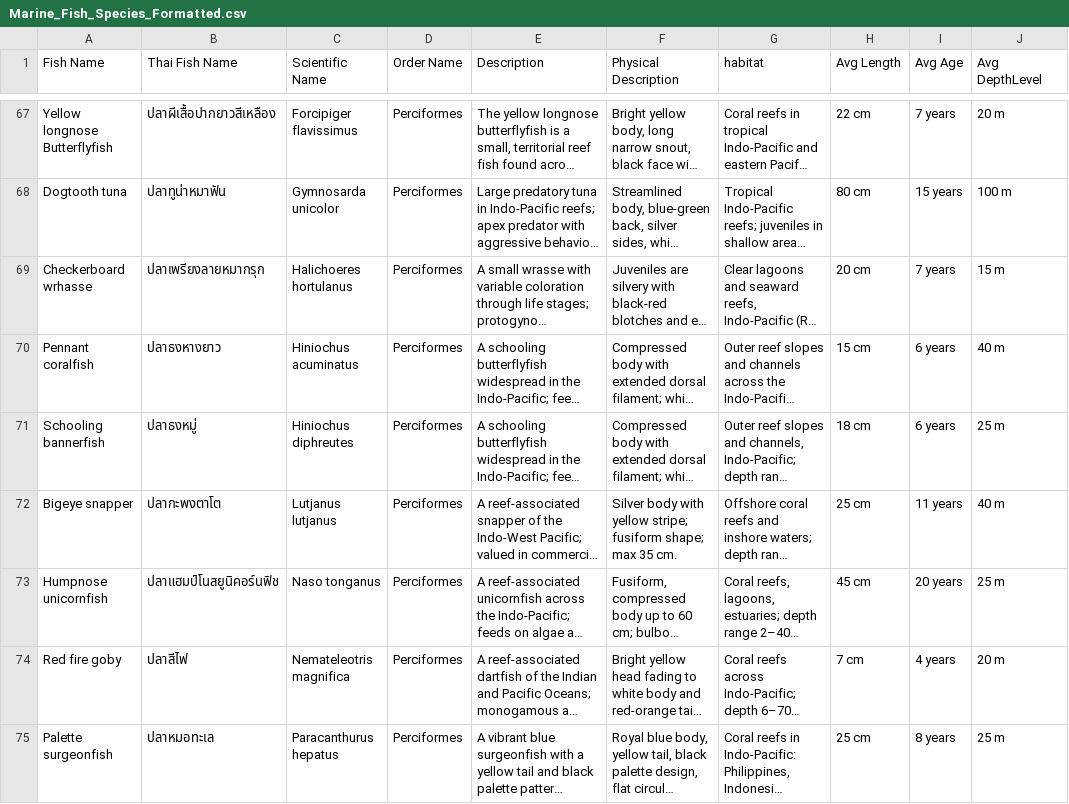
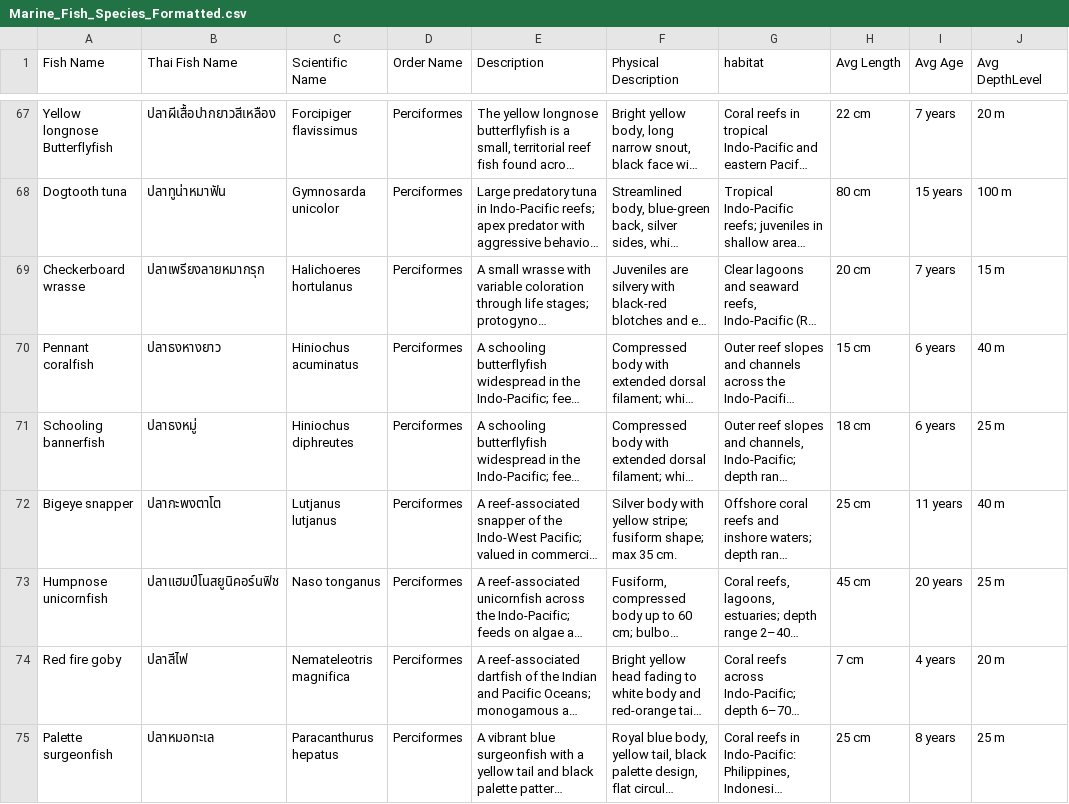
Before and after one commit to tanyaaton/fish-images-classification-using-llm-captioning, a CSV file: EXTRACTION/DATA/fish-description-files/Marine_Fish_Species_Formatted.csv, drawn as a sheet; only a part is shown, gaps mark what is left out; long unchanged cells end in …; the diff names each change by its address in the sheet, - before the commit and + after, or states it on an @@ line.

Commit message:
Add updated fish species CSV and description updater script
Corrected a typo in 'Checkerboard wrasse' in the original CSV. Added a new, expanded fish species description file 'Marine_Fish_Species_Formatted_updated.csv' and a new Python script 'updating_description.py' for updating fish descriptions.

```diff
--- a/EXTRACTION/DATA/fish-description-files/Marine_Fish_Species_Formatted.csv
+++ b/EXTRACTION/DATA/fish-description-files/Marine_Fish_Species_Formatted.csv
-A69 (Fish Name): Checkerboard wrhasse
+A69 (Fish Name): Checkerboard wrasse
```
Also changed, not shown: 2 other files.
